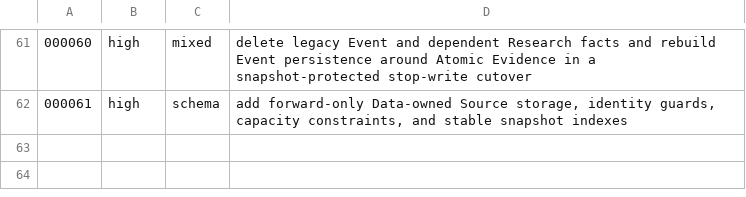
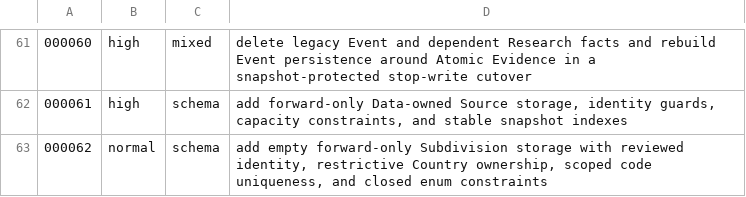
Before and after one commit to meierlink88/tidewise-ai, a TSV file: infra/uat/migration-risk.tsv, drawn as a sheet; only a part is shown, gaps mark what is left out.

Commit message:
feat(data): add independent Subdivision object (#293)

```diff
--- a/infra/uat/migration-risk.tsv
+++ b/infra/uat/migration-risk.tsv
@@ -62 +62,2 @@
 000061	high	schema	add forward-only Data-owned Source storage, identity guards, capacity constraints, and stable snapshot indexes
+000062	normal	schema	add empty forward-only Subdivision storage with reviewed identity, restrictive Country ownership, scoped code uniqueness, and closed enum constraints
```
Also changed, not shown: 12 other files.
